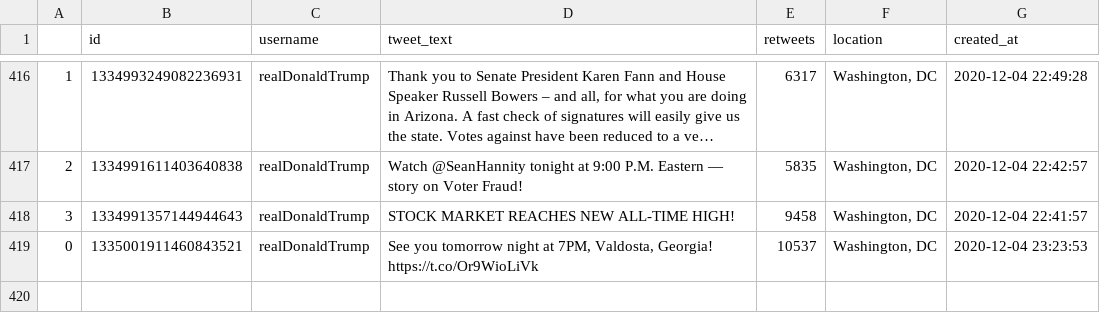
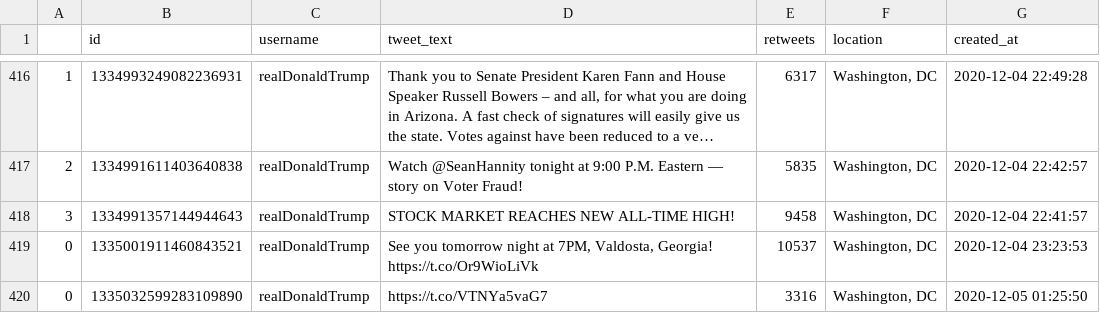
Before and after one commit to joshkraft/daily-candidate-tweets, a CSV file: data/realDonaldTrump/data.csv, drawn as a sheet; only a part is shown, gaps mark what is left out; long unchanged cells end in …; the diff names each change by its address in the sheet, - before the commit and + after, or states it on an @@ line.

Commit message:
Latest data: Sat Dec  5 01:33:43 UTC 2020

```diff
--- a/data/realDonaldTrump/data.csv
+++ b/data/realDonaldTrump/data.csv
+row 420: 0 | 1335032599283109890 | realDonaldTrump | https://t.co/VTNYa5vaG7 | 3316 | Washington, DC | 2020-12-05 01:25:50
```
Also changed, not shown: data/JoeBiden/data.csv, 1 other file.
